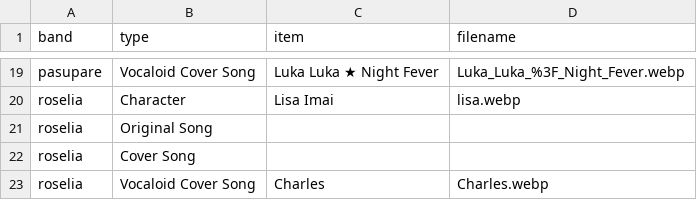
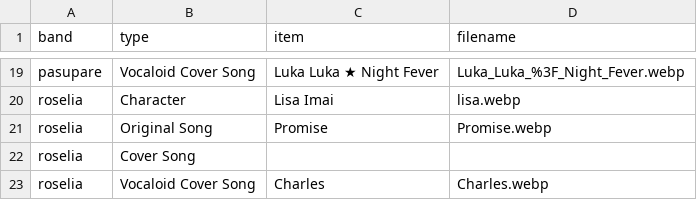
Before and after one commit to syntheticsloth/svenxiety.xyz, a CSV file: assets/csv/bandori_fav.csv, drawn as a sheet; only a part is shown, gaps mark what is left out.

Commit message:
Update bandori_fav.csv

```diff
--- a/assets/csv/bandori_fav.csv
+++ b/assets/csv/bandori_fav.csv
@@ -20,3 +20,3 @@ pasupare,Vocaloid Cover Song,Luka Luka ★ Night Fever,Luka_Luka_%3F_Night_Fever
 roselia,Character,Lisa Imai,lisa.webp
-roselia,Original Song,,
+roselia,Original Song,Promise,Promise.webp
 roselia,Cover Song,,
```
